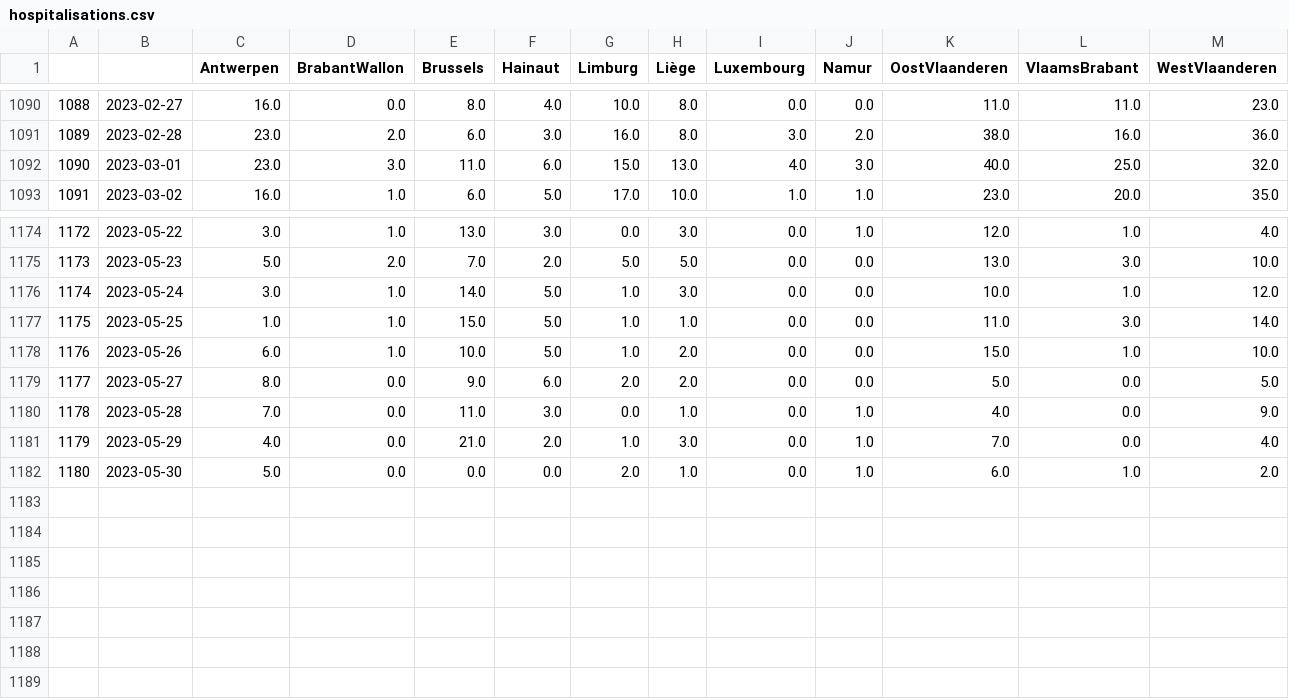
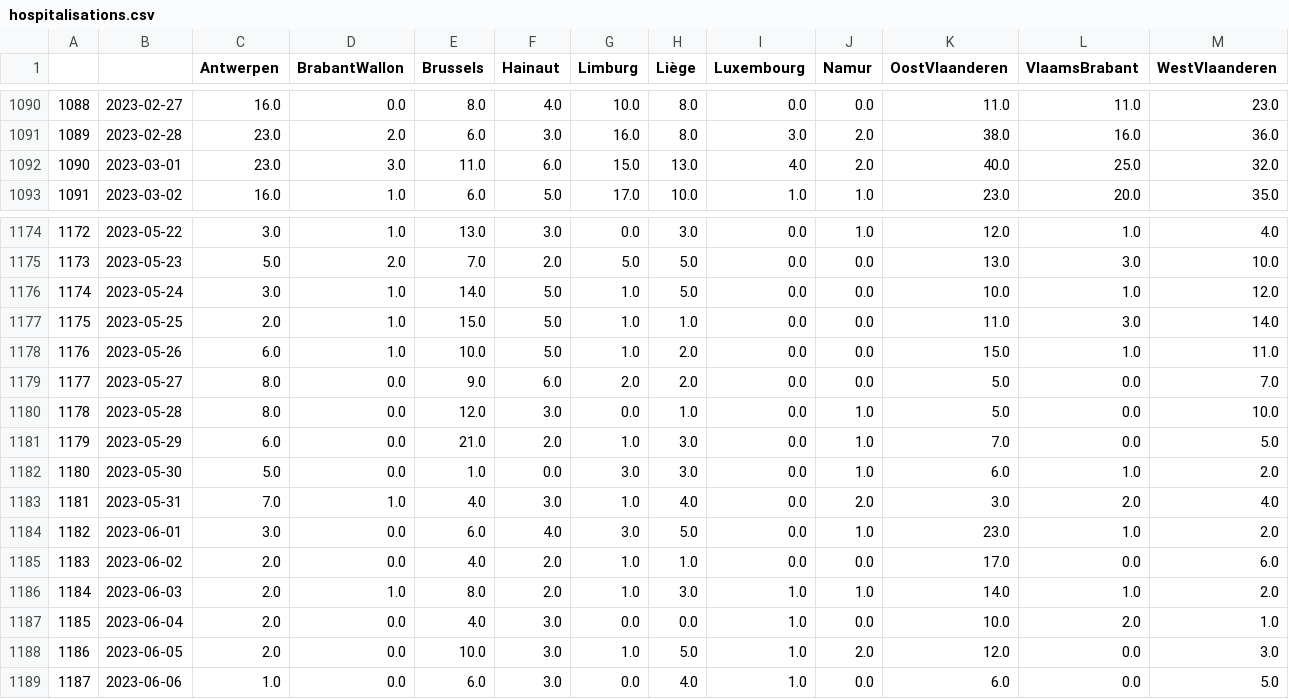
Before and after one commit to tbuytaer/test-of-github-datawrapper-output, a CSV file: hospitalisations.csv, drawn as a sheet; only a part is shown, gaps mark what is left out.

Commit message:
Updated data

```diff
--- a/hospitalisations.csv
+++ b/hospitalisations.csv
@@ -1091,3 +1091,3 @@
 1089,2023-02-28,23.0,2.0,6.0,3.0,16.0,8.0,3.0,2.0,38.0,16.0,36.0
-1090,2023-03-01,23.0,3.0,11.0,6.0,15.0,13.0,4.0,3.0,40.0,25.0,32.0
+1090,2023-03-01,23.0,3.0,11.0,6.0,15.0,13.0,4.0,2.0,40.0,25.0,32.0
 1091,2023-03-02,16.0,1.0,6.0,5.0,17.0,10.0,1.0,1.0,23.0,20.0,35.0
@@ -1175,8 +1175,15 @@
 1173,2023-05-23,5.0,2.0,7.0,2.0,5.0,5.0,0.0,0.0,13.0,3.0,10.0
-1174,2023-05-24,3.0,1.0,14.0,5.0,1.0,3.0,0.0,0.0,10.0,1.0,12.0
-1175,2023-05-25,1.0,1.0,15.0,5.0,1.0,1.0,0.0,0.0,11.0,3.0,14.0
-1176,2023-05-26,6.0,1.0,10.0,5.0,1.0,2.0,0.0,0.0,15.0,1.0,10.0
-1177,2023-05-27,8.0,0.0,9.0,6.0,2.0,2.0,0.0,0.0,5.0,0.0,5.0
-1178,2023-05-28,7.0,0.0,11.0,3.0,0.0,1.0,0.0,1.0,4.0,0.0,9.0
-1179,2023-05-29,4.0,0.0,21.0,2.0,1.0,3.0,0.0,1.0,7.0,0.0,4.0
-1180,2023-05-30,5.0,0.0,0.0,0.0,2.0,1.0,0.0,1.0,6.0,1.0,2.0
+1174,2023-05-24,3.0,1.0,14.0,5.0,1.0,5.0,0.0,0.0,10.0,1.0,12.0
+1175,2023-05-25,2.0,1.0,15.0,5.0,1.0,1.0,0.0,0.0,11.0,3.0,14.0
+1176,2023-05-26,6.0,1.0,10.0,5.0,1.0,2.0,0.0,0.0,15.0,1.0,11.0
+1177,2023-05-27,8.0,0.0,9.0,6.0,2.0,2.0,0.0,0.0,5.0,0.0,7.0
+1178,2023-05-28,8.0,0.0,12.0,3.0,0.0,1.0,0.0,1.0,5.0,0.0,10.0
+1179,2023-05-29,6.0,0.0,21.0,2.0,1.0,3.0,0.0,1.0,7.0,0.0,5.0
+1180,2023-05-30,5.0,0.0,1.0,0.0,3.0,3.0,0.0,1.0,6.0,1.0,2.0
+1181,2023-05-31,7.0,1.0,4.0,3.0,1.0,4.0,0.0,2.0,3.0,2.0,4.0
+1182,2023-06-01,3.0,0.0,6.0,4.0,3.0,5.0,0.0,1.0,23.0,1.0,2.0
+1183,2023-06-02,2.0,0.0,4.0,2.0,1.0,1.0,0.0,0.0,17.0,0.0,6.0
+1184,2023-06-03,2.0,1.0,8.0,2.0,1.0,3.0,1.0,1.0,14.0,1.0,2.0
+1185,2023-06-04,2.0,0.0,4.0,3.0,0.0,0.0,1.0,0.0,10.0,2.0,1.0
+1186,2023-06-05,2.0,0.0,10.0,3.0,1.0,5.0,1.0,2.0,12.0,0.0,3.0
+1187,2023-06-06,1.0,0.0,6.0,3.0,0.0,4.0,1.0,0.0,6.0,0.0,5.0
```
